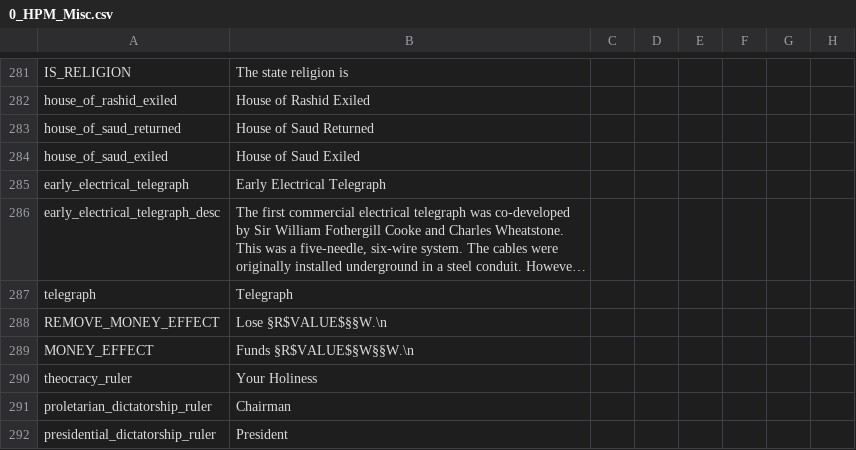
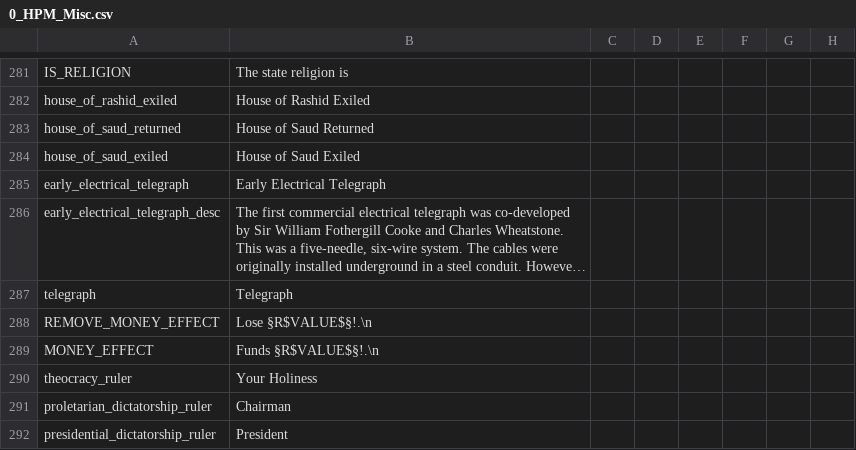
Before and after one commit to MaTi5893/Napoleon-s-Legacy-Remastered, a CSV file: Napoleon's Legacy_Remake/localisation/0_HPM_Misc.csv, drawn as a sheet; only a part is shown, gaps mark what is left out; long unchanged cells end in …; the diff names each change by its address in the sheet, - before the commit and + after, or states it on an @@ line.

```diff
--- a/Napoleon's Legacy_Remake/localisation/0_HPM_Misc.csv
+++ b/Napoleon's Legacy_Remake/localisation/0_HPM_Misc.csv
-B288: Lose §R$VALUE$§§W.\n
+B288: Lose §R$VALUE$§!.\n
-B289: Funds §R$VALUE$§W§§W.\n
+B289: Funds §R$VALUE$§!.\n
```
Also changed, not shown: 1 other file.
